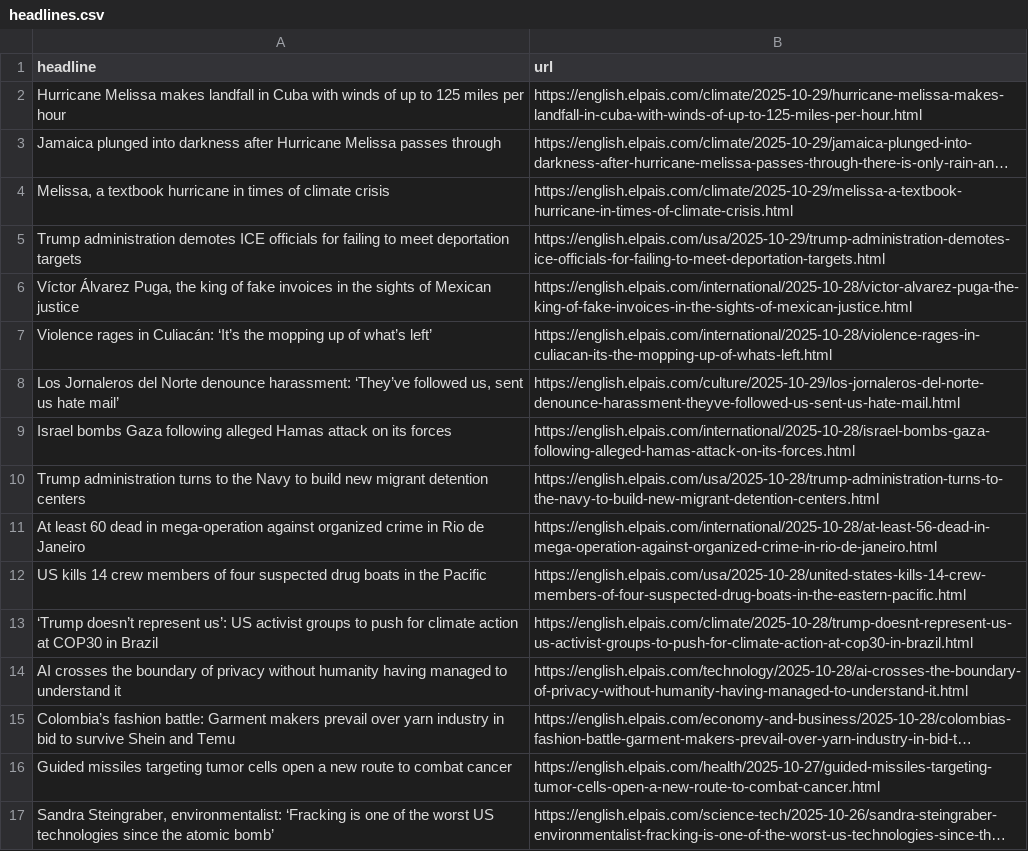
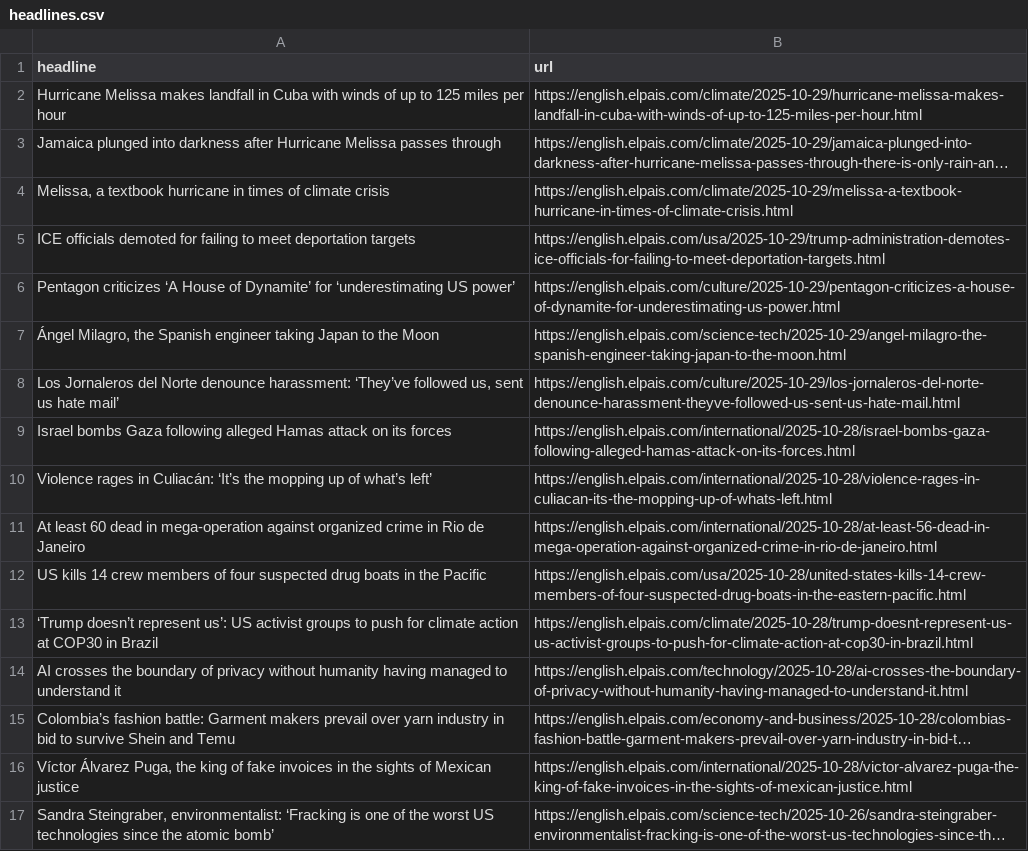
Before and after one commit to adiel3/el-pais-autoscraper, a CSV file: headlines.csv, drawn as a sheet; only a part is shown; long unchanged cells end in …; removed rows and columns are numbered as before the commit, all else as after; the diff names each change by its address in the sheet, - before the commit and + after, or states it on an @@ line.

```diff
--- a/headlines.csv
+++ b/headlines.csv
-A5 (headline): Trump administration demotes ICE officials for failing…
+A5 (headline): ICE officials demoted for failing…
+row 6: Pentagon criticizes ‘A House of Dynamite’ for ‘underestimating US power’ | https://english.elpais.com/culture/2025-10-29/pentagon-criticizes-a-house-of-dynamite-for-underestimating-us-power.html
+row 7: Ángel Milagro, the Spanish engineer taking Japan to the Moon | https://english.elpais.com/science-tech/2025-10-29/angel-milagro-the-spanish-engineer-taking-japan-to-the-moon.html
-row 10: Trump administration turns to the Navy to build new migrant detention centers | https://english.elpais.com/usa/2025-10-28/trump-administration-turns-to-the-navy-to-build-new-migrant-detention-centers.html
@@ row 7 moved to row 10: Violence rages in Culiacán: ‘It’s the mo… @@
-row 16: Guided missiles targeting tumor cells open a new route to combat cancer | https://english.elpais.com/health/2025-10-27/guided-missiles-targeting-tumor-cells-open-a-new-route-to-combat-cancer.html
@@ row 6 moved to row 16: Víctor Álvarez Puga, the king of fake in… @@
```
